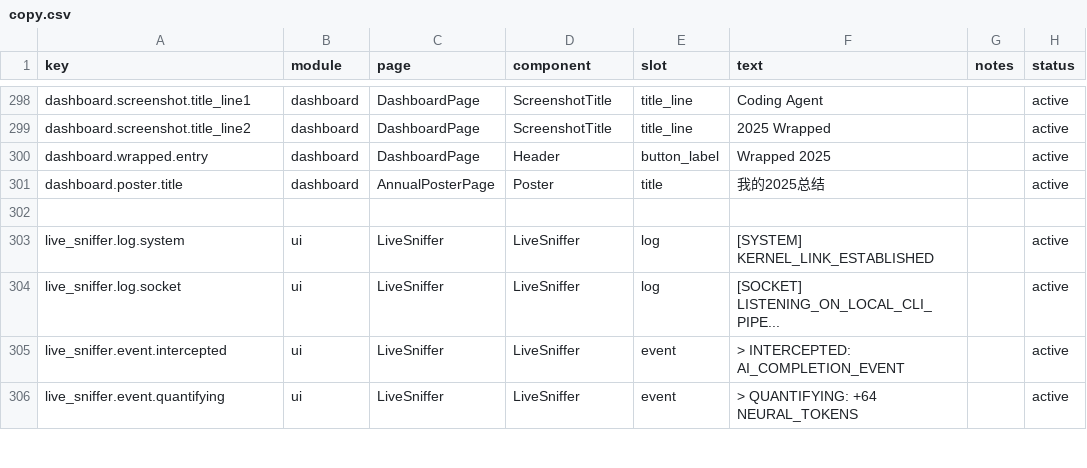
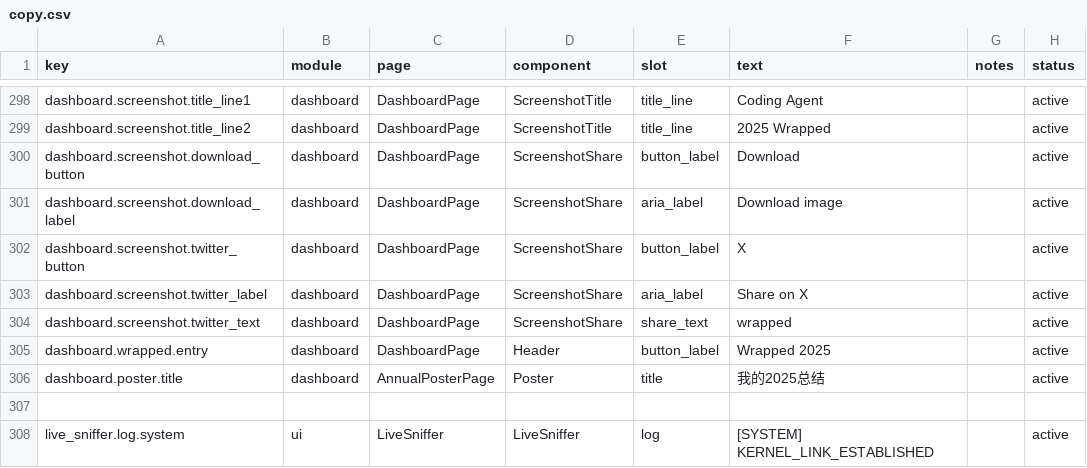
Before and after one commit to victorGPT/vibeusage, a CSV file: dashboard/src/content/copy.csv, drawn as a sheet; only a part is shown, gaps mark what is left out; the shorter side is filled out with more unchanged rows.

Commit message:
feat(dashboard): add screenshot actions

```diff
--- a/dashboard/src/content/copy.csv
+++ b/dashboard/src/content/copy.csv
@@ -299,2 +299,7 @@ dashboard.screenshot.title_line1,dashboard,DashboardPage,ScreenshotTitle,title_l
 dashboard.screenshot.title_line2,dashboard,DashboardPage,ScreenshotTitle,title_line,"2025 Wrapped",,active
+dashboard.screenshot.download_button,dashboard,DashboardPage,ScreenshotShare,button_label,"Download",,active
+dashboard.screenshot.download_label,dashboard,DashboardPage,ScreenshotShare,aria_label,"Download image",,active
+dashboard.screenshot.twitter_button,dashboard,DashboardPage,ScreenshotShare,button_label,"X",,active
+dashboard.screenshot.twitter_label,dashboard,DashboardPage,ScreenshotShare,aria_label,"Share on X",,active
+dashboard.screenshot.twitter_text,dashboard,DashboardPage,ScreenshotShare,share_text,"wrapped",,active
 dashboard.wrapped.entry,dashboard,DashboardPage,Header,button_label,"Wrapped 2025",,active
```
Also changed, not shown: 7 other files.
